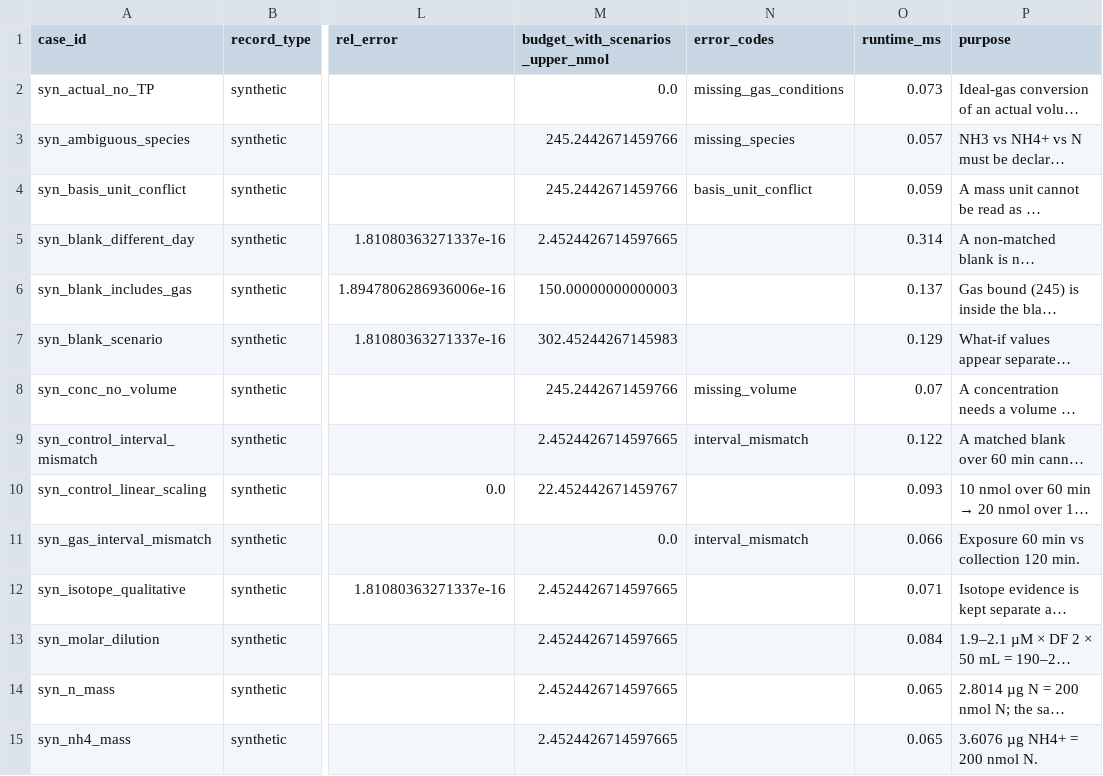
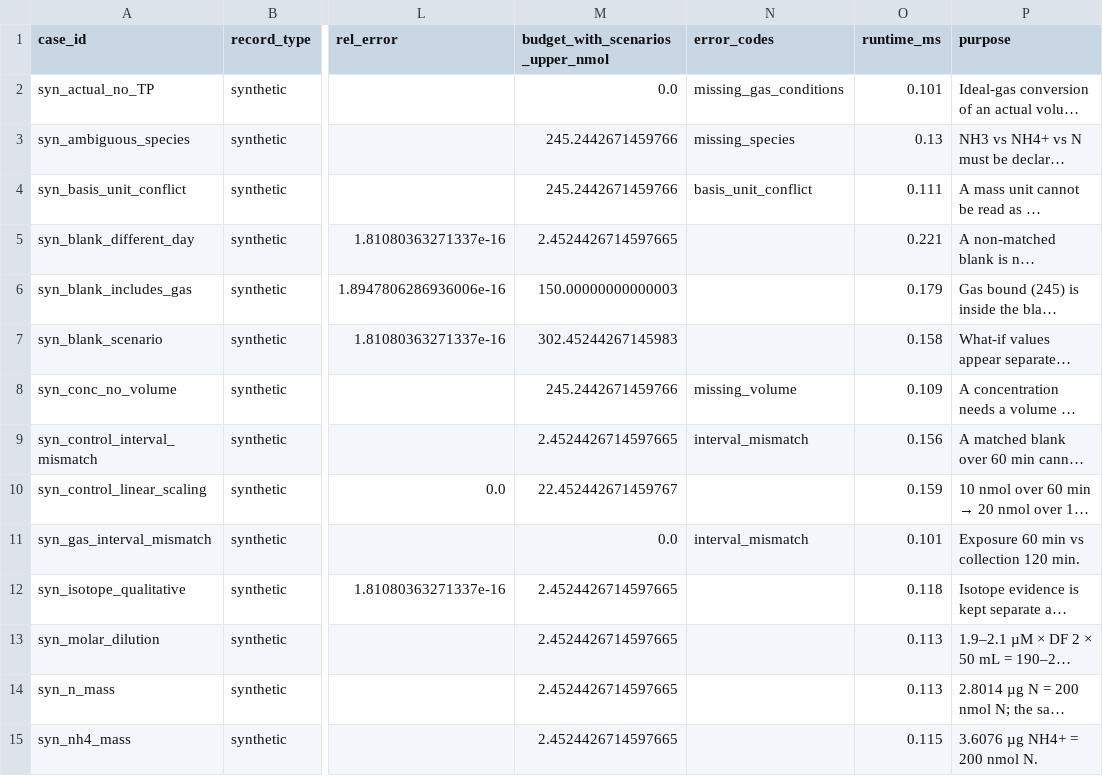
Before and after one commit to mudgalKrishna/OSI_Hackathon, a CSV file: results/benchmark.csv, drawn as a sheet; only a part is shown, gaps mark what is left out; long unchanged cells end in …; the diff covers the shown part only; the diff names each change by its address in the sheet, - before the commit and + after, or states it on an @@ line.

```diff
--- a/results/benchmark.csv
+++ b/results/benchmark.csv
-O2 (runtime_ms): 0.073
+O2 (runtime_ms): 0.101
-O3 (runtime_ms): 0.057
+O3 (runtime_ms): 0.13
-O4 (runtime_ms): 0.059
+O4 (runtime_ms): 0.111
-O5 (runtime_ms): 0.314
+O5 (runtime_ms): 0.221
-O6 (runtime_ms): 0.137
+O6 (runtime_ms): 0.179
-O7 (runtime_ms): 0.129
+O7 (runtime_ms): 0.158
-O8 (runtime_ms): 0.07
+O8 (runtime_ms): 0.109
-O9 (runtime_ms): 0.122
+O9 (runtime_ms): 0.156
-O10 (runtime_ms): 0.093
+O10 (runtime_ms): 0.159
-O11 (runtime_ms): 0.066
+O11 (runtime_ms): 0.101
-O12 (runtime_ms): 0.071
+O12 (runtime_ms): 0.118
-O13 (runtime_ms): 0.084
+O13 (runtime_ms): 0.113
-O14 (runtime_ms): 0.065
+O14 (runtime_ms): 0.113
-O15 (runtime_ms): 0.065
+O15 (runtime_ms): 0.115
```
Also changed, not shown: 1 added row and 22 edited cells elsewhere in this file, 19 other files.
